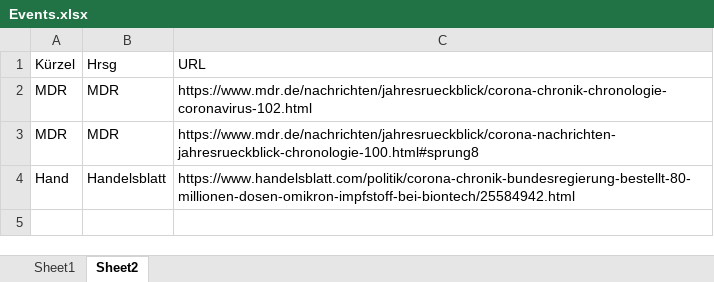
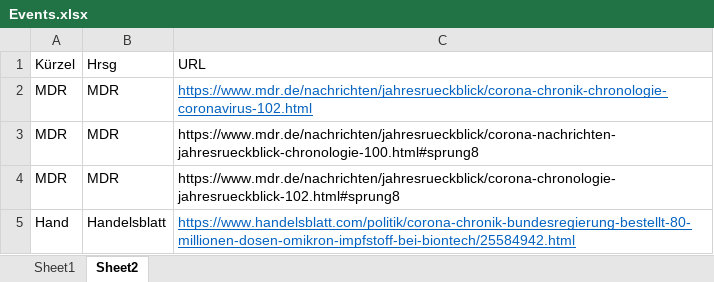
Before and after one commit to kelvin2512/Group-13---Project, an Excel workbook: data/Events.xlsx, sheet Sheet2, drawn as a sheet; values as stored, in another font and other column widths than the file's, no borders; addresses are those after the commit; the diff names each change by its address in the sheet, - before the commit and + after, or states it on an @@ line.

```diff
--- a/data/Events.xlsx (sheet Sheet2)
+++ b/data/Events.xlsx (sheet Sheet2)
@@ C2 underline: off → on, text colour: black → #0563C1 @@
+row 4: MDR | MDR | https://www.mdr.de/nachrichten/jahresrueckblick/corona-chronologie-jahresrueckblick-102.html#sprung8
@@ C5 underline: off → on, text colour: black → #0563C1 @@
```
Also changed, not shown: sheet Sheet1.
